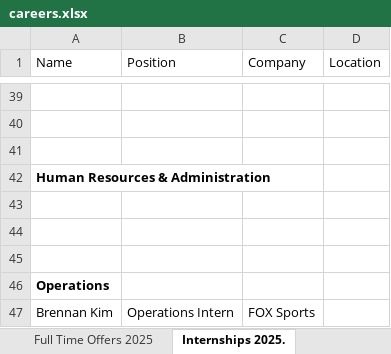
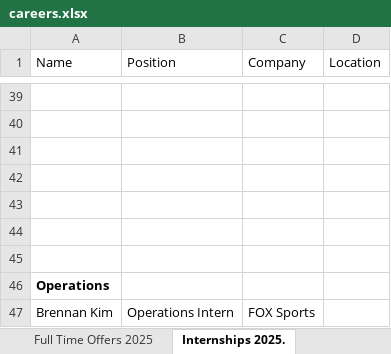
Before and after one commit to dspuci/dspuci-website-gatsby, an Excel workbook: src/data/careers.xlsx, sheet Internships 2025., drawn as a sheet; only a part is shown, gaps mark what is left out; values as stored, in another font and other column widths than the file's, no borders; charts and pictures not drawn; the diff names each change by its address in the sheet, - before the commit and + after, or states it on an @@ line.

```diff
--- a/src/data/careers.xlsx (sheet Internships 2025.)
+++ b/src/data/careers.xlsx (sheet Internships 2025.)
-A42 (Name): Human Resources & Administration
+A42 (Name): (empty)
```
Also changed, not shown: sheet Full Time Offers 2025.
